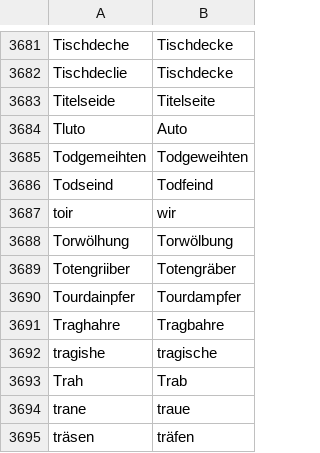
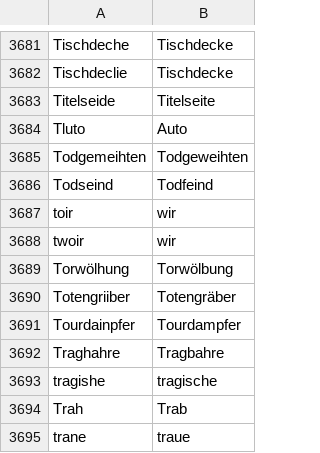
Before and after one commit to cradloff/ebooks, a CSV file: Harald Harst/rechtschreibung.csv, drawn as a sheet; only a part is shown, gaps mark what is left out; the shorter side is filled out with more unchanged rows; the diff names each change by its address in the sheet, - before the commit and + after, or states it on an @@ line.

```diff
--- a/Harald Harst/rechtschreibung.csv
+++ b/Harald Harst/rechtschreibung.csv
+row 3688: twoir | wir
```
Also changed, not shown: 9 other files.
